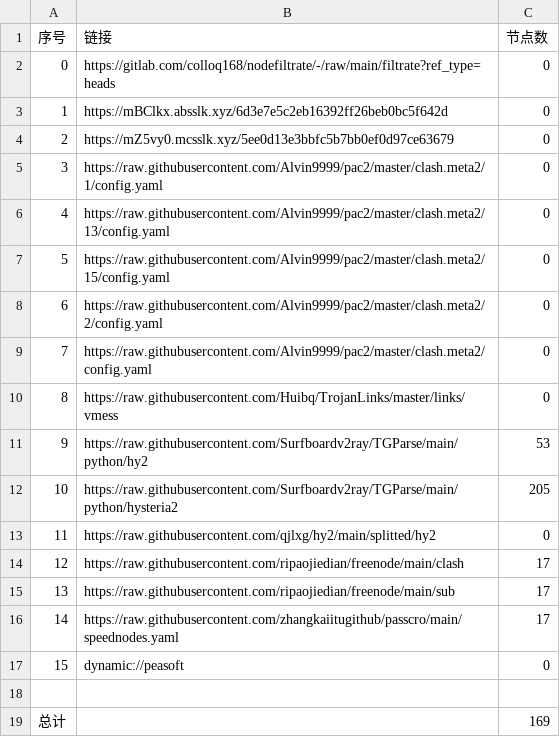
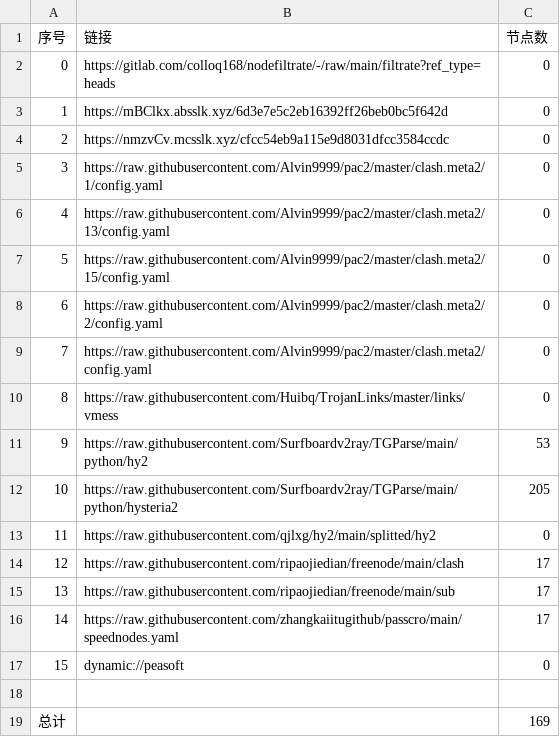
Before and after one commit to lihong19801/zidongzhuaqu4, a CSV file: list_result.csv, drawn as a sheet.

```diff
--- a/list_result.csv
+++ b/list_result.csv
@@ -3,3 +3,3 @@
 1,https://mBClkx.absslk.xyz/6d3e7e5c2eb16392ff26beb0bc5f642d,0
-2,https://mZ5vy0.mcsslk.xyz/5ee0d13e3bbfc5b7bb0ef0d97ce63679,0
+2,https://nmzvCv.mcsslk.xyz/cfcc54eb9a115e9d8031dfcc3584ccdc,0
 3,https://raw.githubusercontent.com/Alvin9999/pac2/master/clash.meta2/1/config.yaml,0
```
Also changed, not shown: 3 other files.
